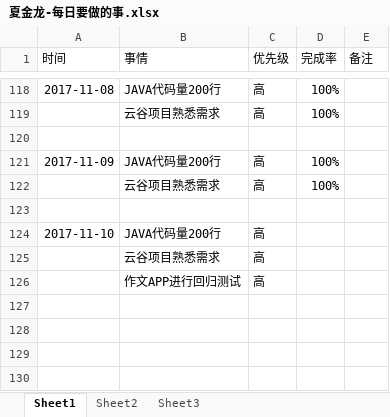
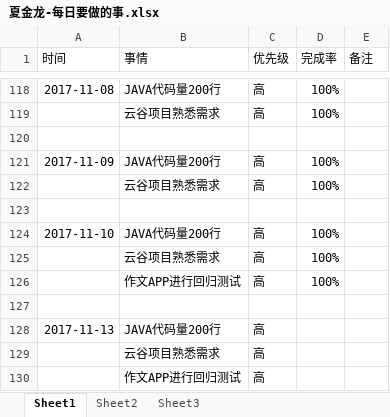
Before and after one commit to bird-start/eshop-doc, an Excel workbook: 交流管理/项目日报/夏金龙-每日要做的事.xlsx, sheet Sheet1, drawn as a sheet; only a part is shown, gaps mark what is left out; values as stored, in another font and other column widths than the file's, no borders; the diff names each change by its address in the sheet, - before the commit and + after, or states it on an @@ line.

Commit message:
11

```diff
--- a/交流管理/项目日报/夏金龙-每日要做的事.xlsx (sheet Sheet1)
+++ b/交流管理/项目日报/夏金龙-每日要做的事.xlsx (sheet Sheet1)
-D124 (完成率): (empty)
+D124 (完成率): 100%
+row 125:  | 云谷项目熟悉需求 | 高 | 100%
+row 126:  | 作文APP进行回归测试 | 高 | 100%
+row 127: (empty)
+row 128: 2017-11-13 | JAVA代码量200行 | 高
```
